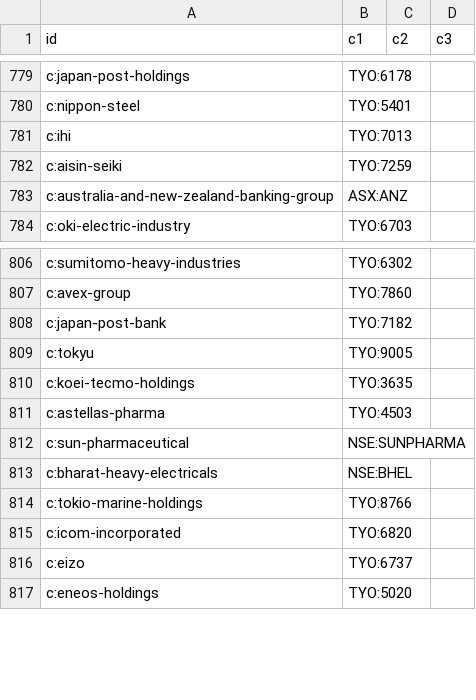
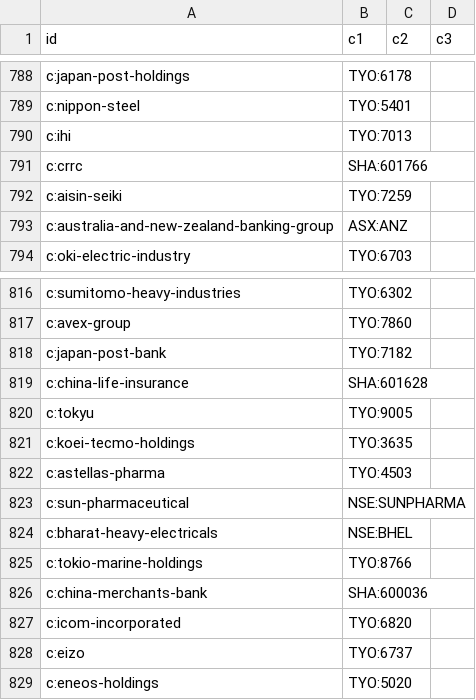
Before and after one commit to n7497nbtjh-crypto/Bourse, a CSV file: cf/site/data/gf2.csv, drawn as a sheet; only a part is shown, gaps mark what is left out; the diff covers the shown part only.

```diff
--- a/cf/site/data/gf2.csv
+++ b/cf/site/data/gf2.csv
@@ -781,2 +790,3 @@ c:nippon-steel,TYO:5401,,
 c:ihi,TYO:7013,,
+c:crrc,SHA:601766,,
 c:aisin-seiki,TYO:7259,,
@@ -808,2 +818,3 @@ c:avex-group,TYO:7860,,
 c:japan-post-bank,TYO:7182,,
+c:china-life-insurance,SHA:601628,,
 c:tokyu,TYO:9005,,
@@ -814,2 +825,3 @@ c:bharat-heavy-electricals,NSE:BHEL,,
 c:tokio-marine-holdings,TYO:8766,,
+c:china-merchants-bank,SHA:600036,,
 c:icom-incorporated,TYO:6820,,
```
Also changed, not shown: 12 added rows and 18 removed rows elsewhere in this file, cf/site/data/gf.csv, 21 other files.
